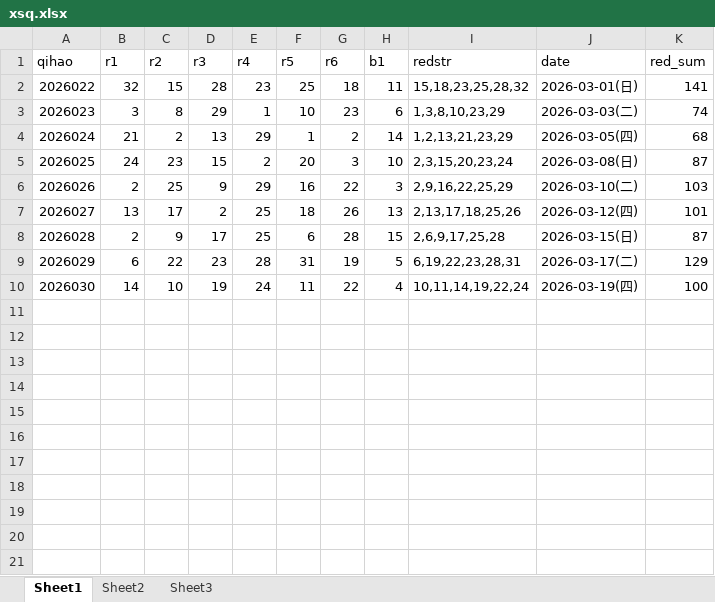
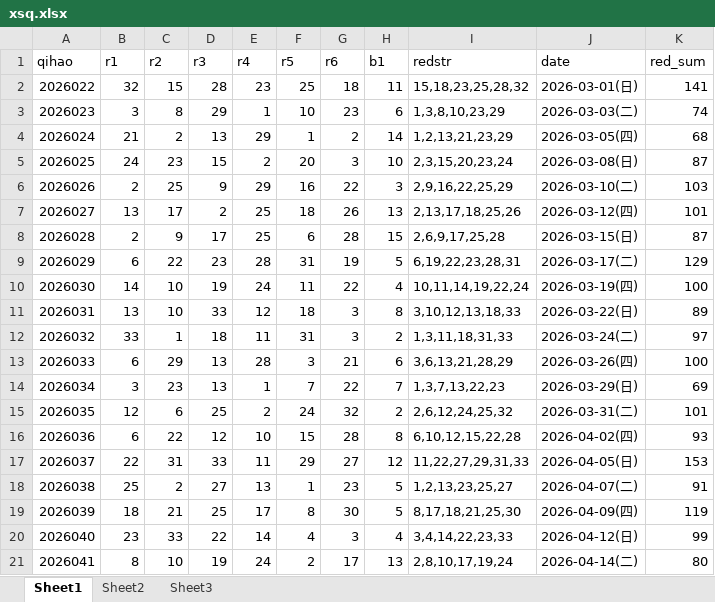
Before and after one commit to bamboo-max/redandblue, an Excel workbook: xsq.xlsx, sheet Sheet1, drawn as a sheet; values as stored, in another font and other column widths than the file's, no borders; the diff names each change by its address in the sheet, - before the commit and + after, or states it on an @@ line.

```diff
--- a/xsq.xlsx (sheet Sheet1)
+++ b/xsq.xlsx (sheet Sheet1)
+row 11: 2026031 | 13 | 10 | 33 | 12 | 18 | 3 | 8 | 3,10,12,13,18,33 | 2026-03-22(日) | 89
+row 12: 2026032 | 33 | 1 | 18 | 11 | 31 | 3 | 2 | 1,3,11,18,31,33 | 2026-03-24(二) | 97
+row 13: 2026033 | 6 | 29 | 13 | 28 | 3 | 21 | 6 | 3,6,13,21,28,29 | 2026-03-26(四) | 100
+row 14: 2026034 | 3 | 23 | 13 | 1 | 7 | 22 | 7 | 1,3,7,13,22,23 | 2026-03-29(日) | 69
+row 15: 2026035 | 12 | 6 | 25 | 2 | 24 | 32 | 2 | 2,6,12,24,25,32 | 2026-03-31(二) | 101
+row 16: 2026036 | 6 | 22 | 12 | 10 | 15 | 28 | 8 | 6,10,12,15,22,28 | 2026-04-02(四) | 93
+row 17: 2026037 | 22 | 31 | 33 | 11 | 29 | 27 | 12 | 11,22,27,29,31,33 | 2026-04-05(日) | 153
+row 18: 2026038 | 25 | 2 | 27 | 13 | 1 | 23 | 5 | 1,2,13,23,25,27 | 2026-04-07(二) | 91
+row 19: 2026039 | 18 | 21 | 25 | 17 | 8 | 30 | 5 | 8,17,18,21,25,30 | 2026-04-09(四) | 119
+row 20: 2026040 | 23 | 33 | 22 | 14 | 4 | 3 | 4 | 3,4,14,22,23,33 | 2026-04-12(日) | 99
+row 21: 2026041 | 8 | 10 | 19 | 24 | 2 | 17 | 13 | 2,8,10,17,19,24 | 2026-04-14(二) | 80
```
Also changed, not shown: 7 other files.
